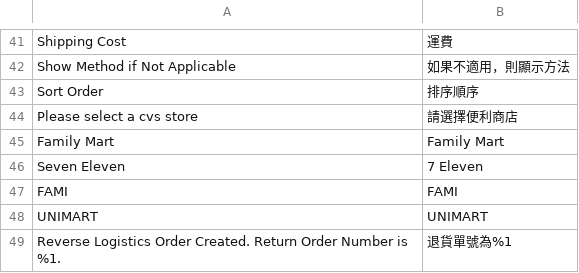
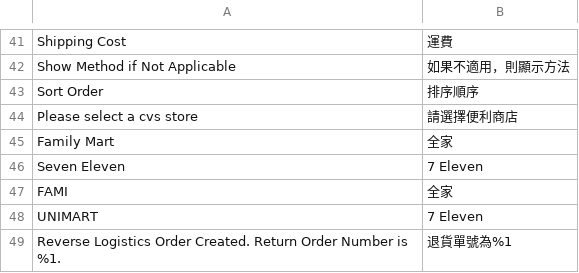
Before and after one commit to congvt305/staging-twap, a CSV file: app/code/Eguana/GWLogistics/i18n/zh_Hant_TW.csv, drawn as a sheet; only a part is shown, gaps mark what is left out; the diff names each change by its address in the sheet, - before the commit and + after, or states it on an @@ line.

```diff
--- a/app/code/Eguana/GWLogistics/i18n/zh_Hant_TW.csv
+++ b/app/code/Eguana/GWLogistics/i18n/zh_Hant_TW.csv
-B45: Family Mart
+B45: 全家
-B47: FAMI
+B47: 全家
-B48: UNIMART
+B48: 7 Eleven
```
Also changed, not shown: app/code/Eguana/GWLogistics/i18n/en_US.csv, 4 other files.
